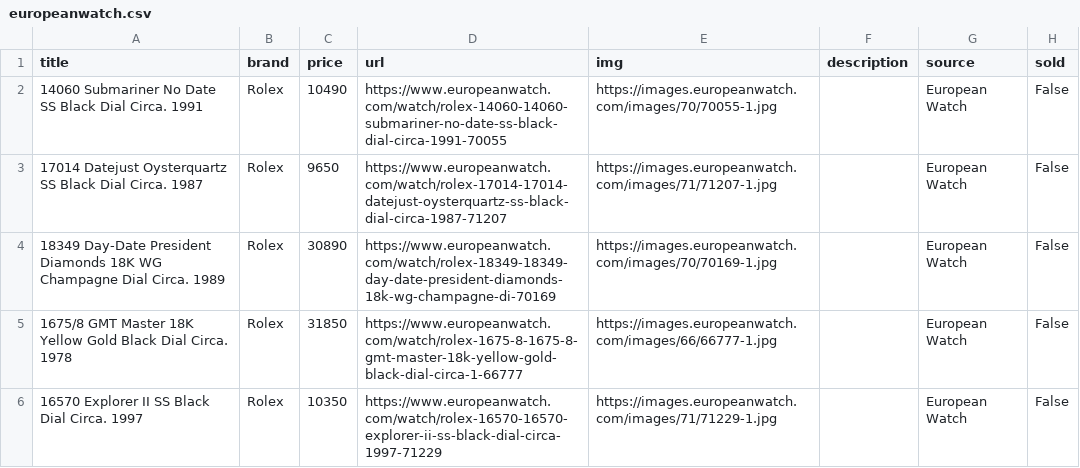
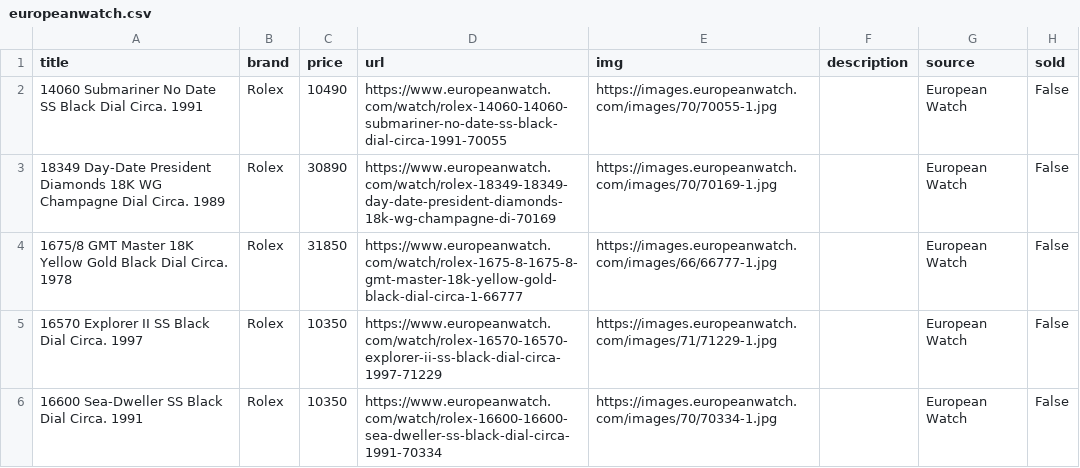
Before and after one commit to markatmutter-cloud/watchlist, a CSV file: data/europeanwatch.csv, drawn as a sheet; only a part is shown; the shorter side is filled out with more unchanged rows.

```diff
--- a/data/europeanwatch.csv
+++ b/data/europeanwatch.csv
@@ -2,3 +2,2 @@ title,brand,price,url,img,description,source,sold
 14060 Submariner No Date SS Black Dial Circa. 1991,Rolex,10490,https://www.europeanwatch.com/watch/rolex-14060-14060-submariner-no-date-ss-black-dial-circa-1991-70055,https://images.europeanwatch.com/images/70/70055-1.jpg,,European Watch,False
-17014 Datejust Oysterquartz SS Black Dial Circa. 1987,Rolex,9650,https://www.europeanwatch.com/watch/rolex-17014-17014-datejust-oysterquartz-ss-black-dial-circa-1987-71207,https://images.europeanwatch.com/images/71/71207-1.jpg,,European Watch,False
 18349 Day-Date President Diamonds 18K WG Champagne Dial Circa. 1989,Rolex,30890,https://www.europeanwatch.com/watch/rolex-18349-18349-day-date-president-diamonds-18k-wg-champagne-di-70169,https://images.europeanwatch.com/images/70/70169-1.jpg,,European Watch,False
```
Also changed, not shown: data/bobswatches.csv, data/centralwatch.csv, 17 other files.
